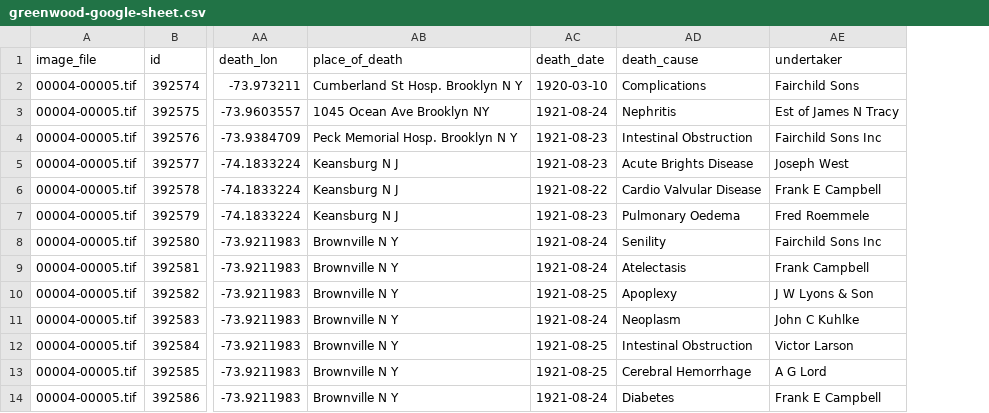
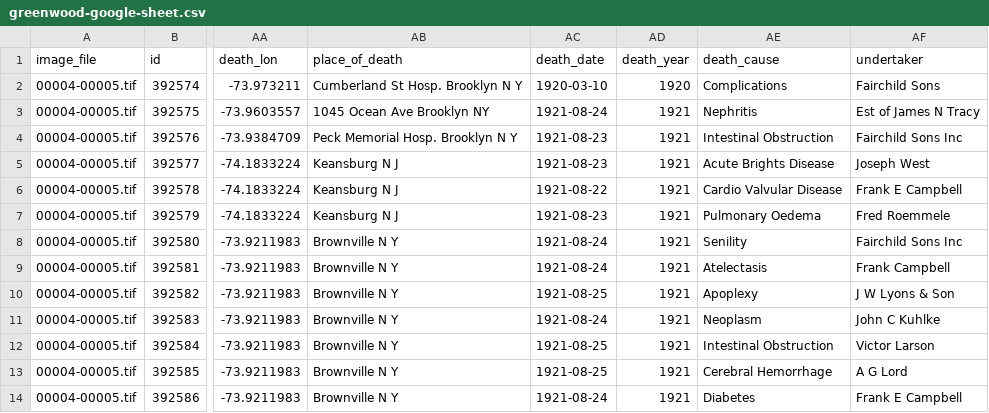
Before and after one commit to Green-Wood-Cemetery/burial-registry-search, a CSV file: data/csv/greenwood-google-sheet.csv, drawn as a sheet; only a part is shown, gaps mark what is left out; the diff names each change by its address in the sheet, - before the commit and + after, or states it on an @@ line.

Commit message:
adds collapse panels and images

```diff
--- a/data/csv/greenwood-google-sheet.csv
+++ b/data/csv/greenwood-google-sheet.csv
+column AD (death_year), rows 2-14: 1920 | 1921 | 1921 | 1921 | 1921 | 1921 | 1921 | 1921 | 1921 | 1921 | 1921 | 1921 | 1921
```
Also changed, not shown: 3 other files.
